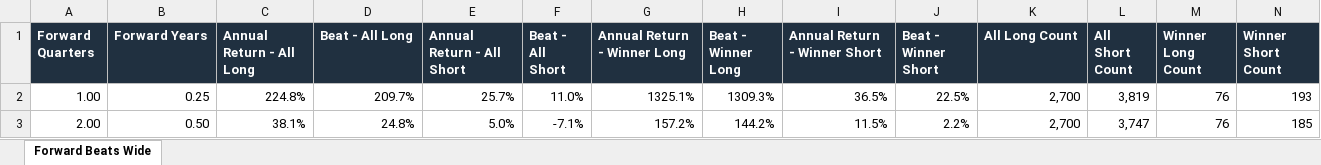
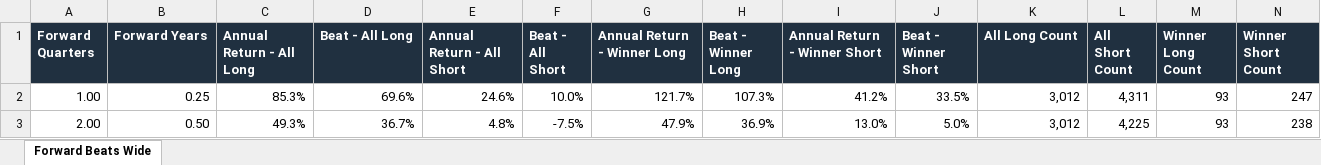
Before and after one commit to matthewjinmp1/vic-ideas-browser-clean, an Excel workbook: analysis/forward_beat_curves.xlsx, sheet Forward Beats Wide, drawn as a sheet; only a part is shown; values as stored, in another font and other column widths than the file's, no borders; charts and pictures and table styles not drawn; the diff covers the shown part only; the diff names each change by its address in the sheet, - before the commit and + after, or states it on an @@ line.

Commit message:
Start returns at first period after idea date

```diff
--- a/analysis/forward_beat_curves.xlsx (sheet Forward Beats Wide)
+++ b/analysis/forward_beat_curves.xlsx (sheet Forward Beats Wide)
-C2 (Annual Return - All Long): 224.8%
+C2 (Annual Return - All Long): 85.3%
-D2 (Beat - All Long): 209.7%
+D2 (Beat - All Long): 69.6%
-E2 (Annual Return - All Short): 25.7%
+E2 (Annual Return - All Short): 24.6%
-F2 (Beat - All Short): 11.0%
+F2 (Beat - All Short): 10.0%
-G2 (Annual Return - Winner Long): 1325.1%
+G2 (Annual Return - Winner Long): 121.7%
-H2 (Beat - Winner Long): 1309.3%
+H2 (Beat - Winner Long): 107.3%
-I2 (Annual Return - Winner Short): 36.5%
+I2 (Annual Return - Winner Short): 41.2%
-J2 (Beat - Winner Short): 22.5%
+J2 (Beat - Winner Short): 33.5%
-K2:K3 (All Long Count): 2,700
+K2:K3 (All Long Count): 3,012
-L2 (All Short Count): 3,819
+L2 (All Short Count): 4,311
-M2:M3 (Winner Long Count): 76
+M2:M3 (Winner Long Count): 93
-N2 (Winner Short Count): 193
+N2 (Winner Short Count): 247
-C3 (Annual Return - All Long): 38.1%
+C3 (Annual Return - All Long): 49.3%
-D3 (Beat - All Long): 24.8%
+D3 (Beat - All Long): 36.7%
-E3 (Annual Return - All Short): 5.0%
+E3 (Annual Return - All Short): 4.8%
-F3 (Beat - All Short): -7.1%
+F3 (Beat - All Short): -7.5%
-G3 (Annual Return - Winner Long): 157.2%
+G3 (Annual Return - Winner Long): 47.9%
-H3 (Beat - Winner Long): 144.2%
+H3 (Beat - Winner Long): 36.9%
-I3 (Annual Return - Winner Short): 11.5%
+I3 (Annual Return - Winner Short): 13.0%
-J3 (Beat - Winner Short): 2.2%
+J3 (Beat - Winner Short): 5.0%
-L3 (All Short Count): 3,747
+L3 (All Short Count): 4,225
-N3 (Winner Short Count): 185
+N3 (Winner Short Count): 238
```
Also changed, not shown: 595 edited cells elsewhere in this sheet, charts or pictures, 7 other files.
